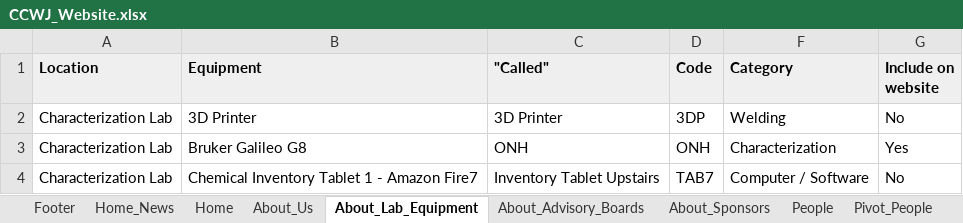
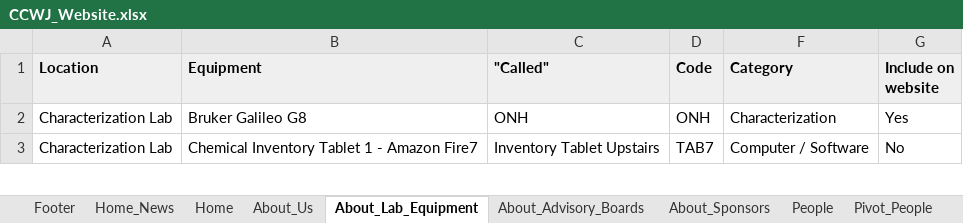
Before and after one commit to ccwj-ualberta/ccwj-quarto, an Excel workbook: CCWJ_Website.xlsx, sheet About_Lab_Equipment, drawn as a sheet; only a part is shown; values as stored, in another font and other column widths than the file's, no borders; the diff names each change by its address in the sheet, - before the commit and + after, or states it on an @@ line.

```diff
--- a/CCWJ_Website.xlsx (sheet About_Lab_Equipment)
+++ b/CCWJ_Website.xlsx (sheet About_Lab_Equipment)
-row 2: Characterization Lab | 3D Printer | 3D Printer | 3DP | Welding | No
```
Also changed, not shown: sheet Research, sheet People, sheet About_Us, sheet About_Sponsors, sheet Teaching, sheet About_Advisory_Boards, 4 more sheets, other sheet tabs, formulas that keep their value, hidden cells, 3 other files.
